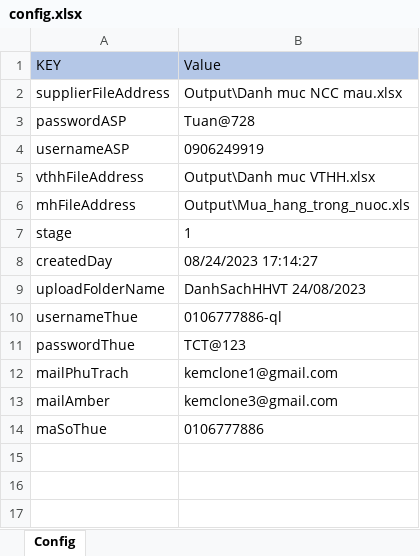
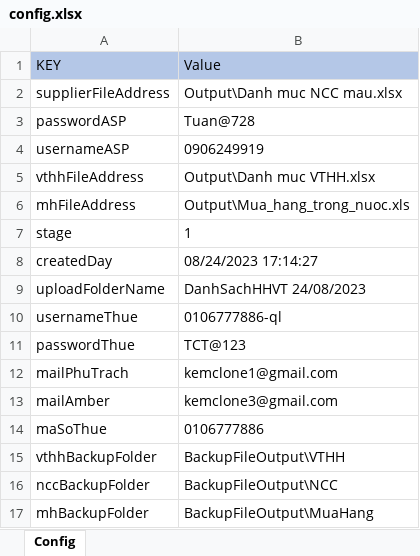
Before and after one commit to phuocanh2k1/RPA_AmberMuaHang, an Excel workbook: config/config.xlsx, sheet Config, drawn as a sheet; values as stored, in another font and other column widths than the file's, no borders; the diff names each change by its address in the sheet, - before the commit and + after, or states it on an @@ line.

Commit message:
bo sung file backup va sua dieu kien mo file vsign

```diff
--- a/config/config.xlsx (sheet Config)
+++ b/config/config.xlsx (sheet Config)
+row 15: vthhBackupFolder | BackupFileOutput\VTHH
+row 16: nccBackupFolder | BackupFileOutput\NCC
+row 17: mhBackupFolder | BackupFileOutput\MuaHang
```
Also changed, not shown: 4 other files.
